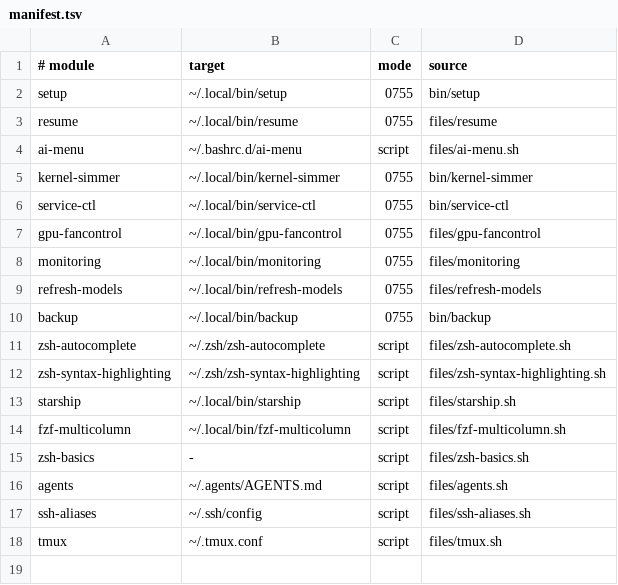
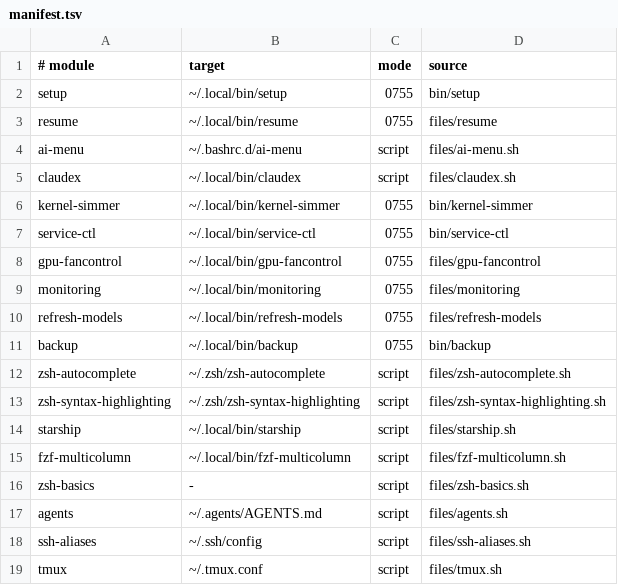
Before and after one commit to LPFchan/setup, a TSV file: manifest.tsv, drawn as a sheet.

```diff
--- a/manifest.tsv
+++ b/manifest.tsv
@@ -4,2 +4,3 @@ resume	~/.local/bin/resume	0755	files/resume
 ai-menu	~/.bashrc.d/ai-menu	script	files/ai-menu.sh
+claudex	~/.local/bin/claudex	script	files/claudex.sh
 kernel-simmer	~/.local/bin/kernel-simmer	0755	bin/kernel-simmer
```
Also changed, not shown: 3 other files.
